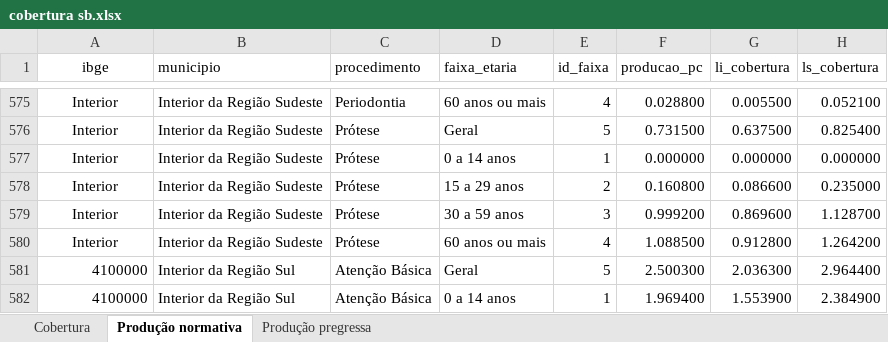
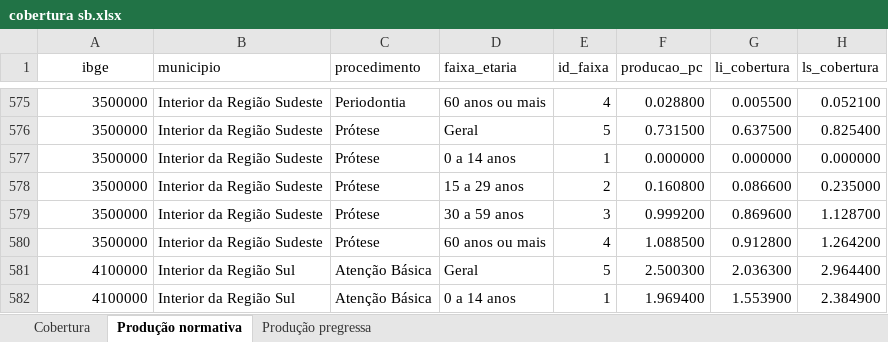
Before and after one commit to danielppagotto/saude_bucal, an Excel workbook: 01_dados/cobertura sb.xlsx, sheet Produção normativa, drawn as a sheet; only a part is shown, gaps mark what is left out; values as stored, in another font and other column widths than the file's, no borders; the diff covers the shown part only; the diff names each change by its address in the sheet, - before the commit and + after, or states it on an @@ line.

```diff
--- a/01_dados/cobertura sb.xlsx (sheet Produção normativa)
+++ b/01_dados/cobertura sb.xlsx (sheet Produção normativa)
-A575:A580 alignment: center
+A575:A580 alignment: right
-A575:A580 (ibge): Interior
+A575:A580 (ibge): 3500000
```
Also changed, not shown: 54 edited cells and cell formats elsewhere in this sheet.
